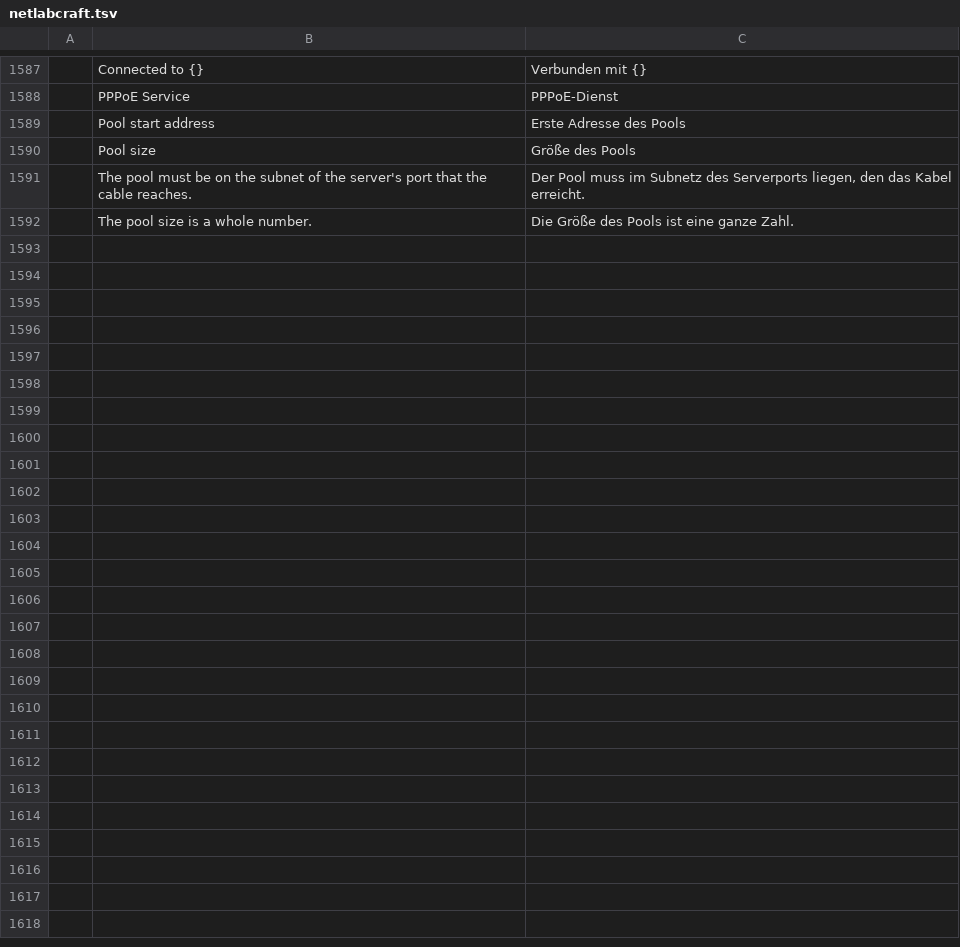
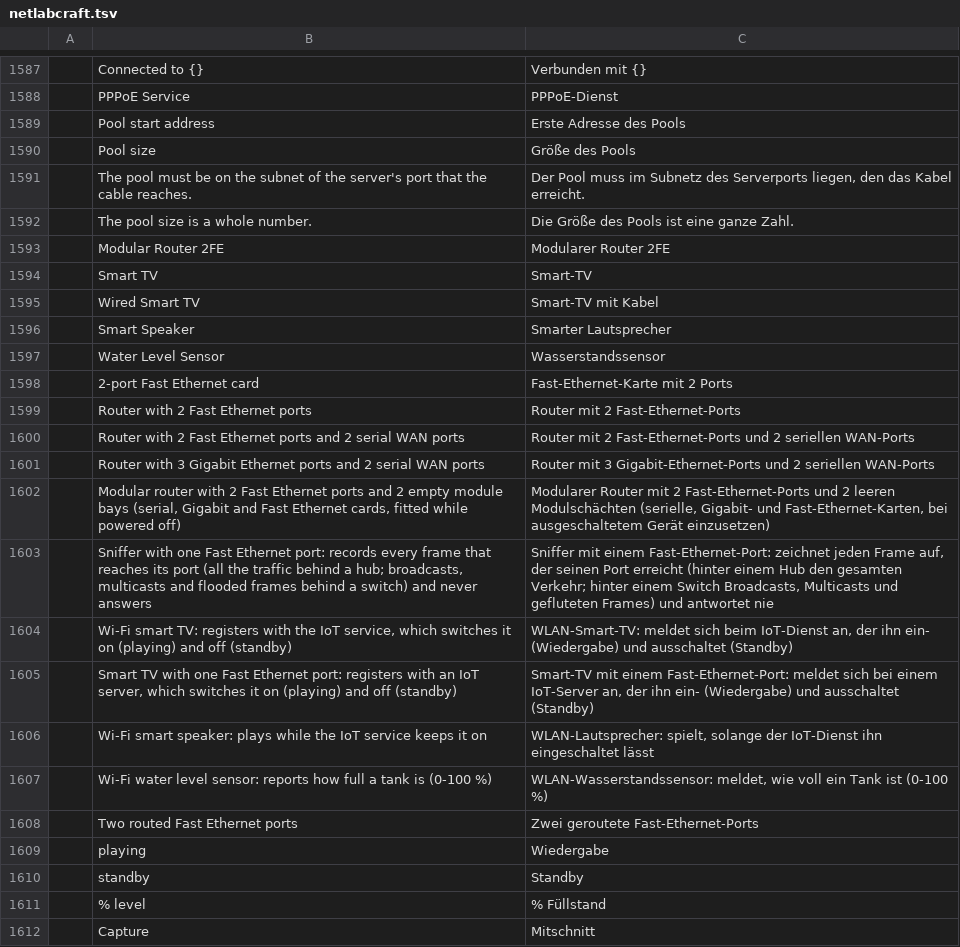
Before and after one commit to ayozetr/netlabcraft, a TSV file: locales/de/netlabcraft.tsv, drawn as a sheet; only a part is shown, gaps mark what is left out; the diff covers the shown part only; the diff names each change by its address in the sheet, - before the commit and + after, or states it on an @@ line.

```diff
--- a/locales/de/netlabcraft.tsv
+++ b/locales/de/netlabcraft.tsv
+row 1593:  | Modular Router 2FE | Modularer Router 2FE
+row 1594:  | Smart TV | Smart-TV
+row 1595:  | Wired Smart TV | Smart-TV mit Kabel
+row 1596:  | Smart Speaker | Smarter Lautsprecher
+row 1597:  | Water Level Sensor | Wasserstandssensor
+row 1598:  | 2-port Fast Ethernet card | Fast-Ethernet-Karte mit 2 Ports
+row 1599:  | Router with 2 Fast Ethernet ports | Router mit 2 Fast-Ethernet-Ports
+row 1600:  | Router with 2 Fast Ethernet ports and 2 serial WAN ports | Router mit 2 Fast-Ethernet-Ports und 2 seriellen WAN-Ports
+row 1601:  | Router with 3 Gigabit Ethernet ports and 2 serial WAN ports | Router mit 3 Gigabit-Ethernet-Ports und 2 seriellen WAN-Ports
+row 1602:  | Modular router with 2 Fast Ethernet ports and 2 empty module bays (serial, Gigabit and Fast Ethernet cards, fitted while powered off) | Modularer Router mit 2 Fast-Ethernet-Ports und 2 leeren Modulschächten (serielle, Gigabit- und Fast-Ethernet-Karten, bei ausgeschaltetem Gerät einzusetzen)
+row 1603:  | Sniffer with one Fast Ethernet port: records every frame that reaches its port (all the traffic behind a hub; broadcasts, multicasts and flooded frames behind a switch) and never answers | Sniffer mit einem Fast-Ethernet-Port: zeichnet jeden Frame auf, der seinen Port erreicht (hinter einem Hub den gesamten Verkehr; hinter einem Switch Broadcasts, Multicasts und gefluteten Frames) und antwortet nie
+row 1604:  | Wi-Fi smart TV: registers with the IoT service, which switches it on (playing) and off (standby) | WLAN-Smart-TV: meldet sich beim IoT-Dienst an, der ihn ein- (Wiedergabe) und ausschaltet (Standby)
+row 1605:  | Smart TV with one Fast Ethernet port: registers with an IoT server, which switches it on (playing) and off (standby) | Smart-TV mit einem Fast-Ethernet-Port: meldet sich bei einem IoT-Server an, der ihn ein- (Wiedergabe) und ausschaltet (Standby)
+row 1606:  | Wi-Fi smart speaker: plays while the IoT service keeps it on | WLAN-Lautsprecher: spielt, solange der IoT-Dienst ihn eingeschaltet lässt
+row 1607:  | Wi-Fi water level sensor: reports how full a tank is (0-100 %) | WLAN-Wasserstandssensor: meldet, wie voll ein Tank ist (0-100 %)
+row 1608:  | Two routed Fast Ethernet ports | Zwei geroutete Fast-Ethernet-Ports
+row 1609:  | playing | Wiedergabe
+row 1610:  | standby | Standby
+row 1611:  | % level | % Füllstand
+row 1612:  | Capture | Mitschnitt
```
Also changed, not shown: 9 added rows elsewhere in this file, locales/es/netlabcraft.tsv, locales/fr/netlabcraft.tsv, 24 other files.
